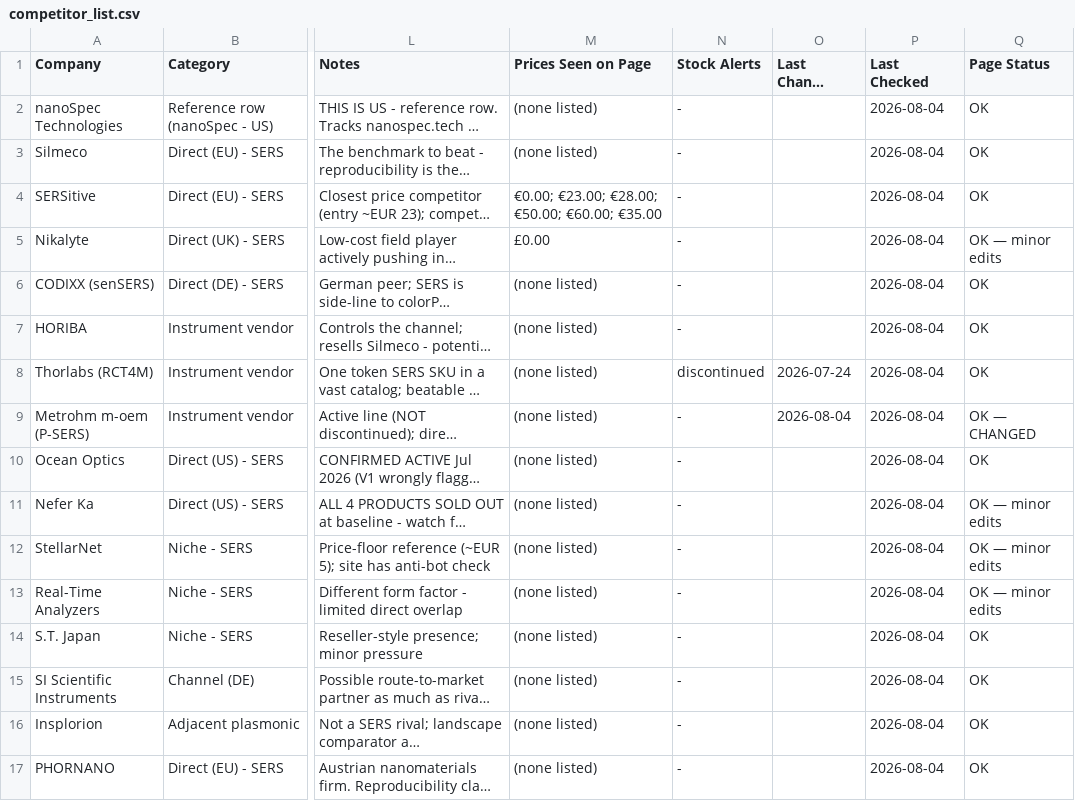
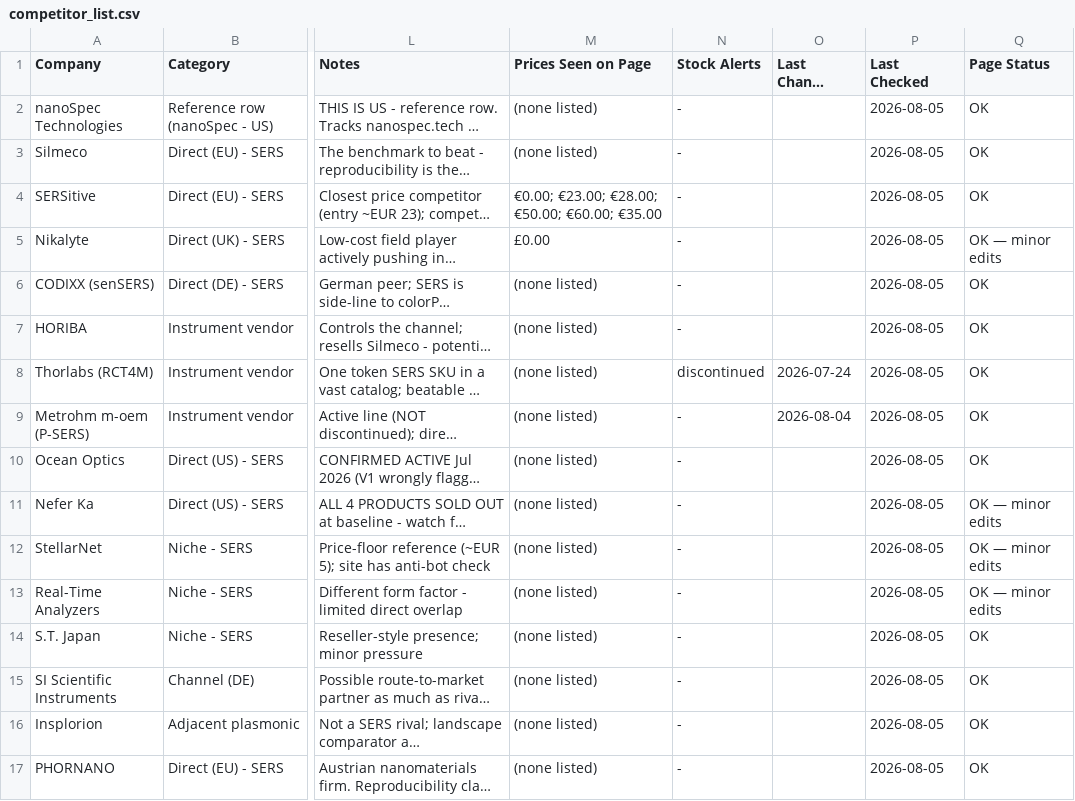
Before and after one commit to ethanlin12369/Auto-Competitor-List, a CSV file: competitor_list.csv, drawn as a sheet; only a part is shown, gaps mark what is left out; long unchanged cells end in …; the diff names each change by its address in the sheet, - before the commit and + after, or states it on an @@ line.

```diff
--- a/competitor_list.csv
+++ b/competitor_list.csv
-P2:P17 (Last Checked): 2026-08-04
+P2:P17 (Last Checked): 2026-08-05
-Q9 (Page Status): OK — CHANGED
+Q9 (Page Status): OK
```
Also changed, not shown: pfas_competitor_list.csv, technical_comparison.csv, 24 other files.
